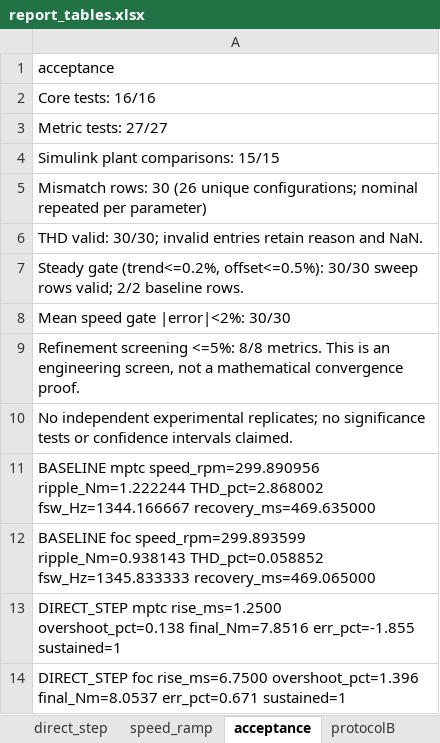
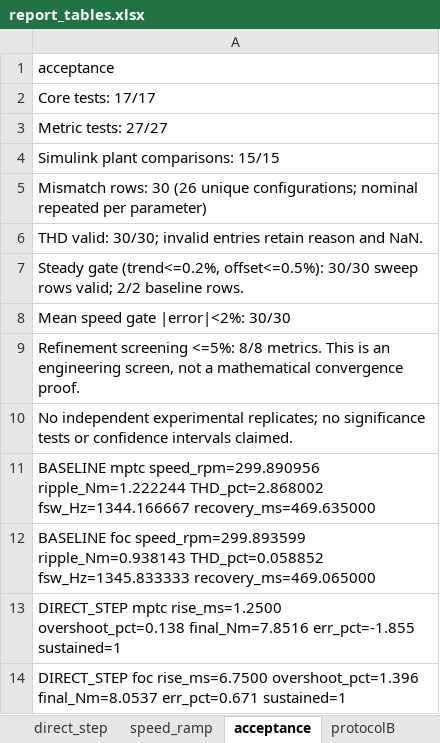
Before and after one commit to dydpop/afpm-mptc, an Excel workbook: data/research_v2/report_tables.xlsx, sheet acceptance, drawn as a sheet; values as stored, in another font and other column widths than the file's, no borders; the diff names each change by its address in the sheet, - before the commit and + after, or states it on an @@ line.

```diff
--- a/data/research_v2/report_tables.xlsx (sheet acceptance)
+++ b/data/research_v2/report_tables.xlsx (sheet acceptance)
-A2: Core tests: 16/16
+A2: Core tests: 17/17
```
Also changed, not shown: other sheet tabs, 26 other files.
